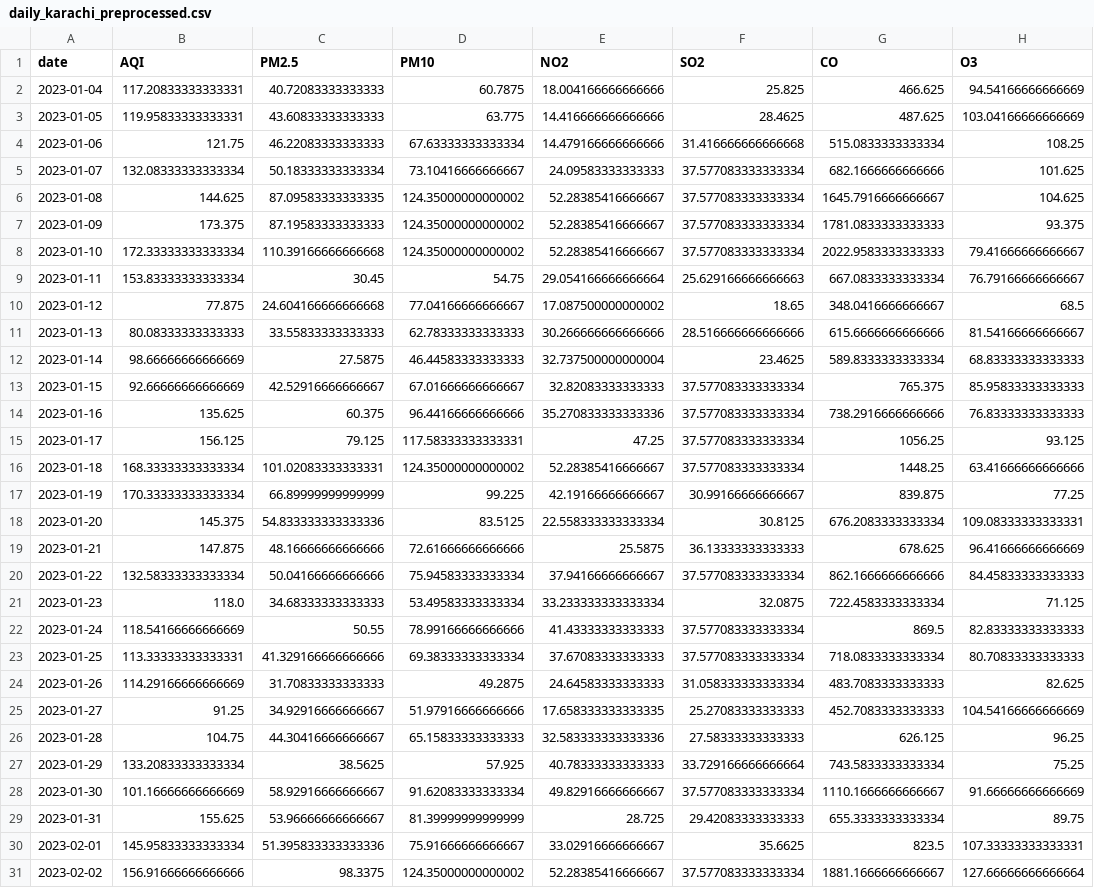
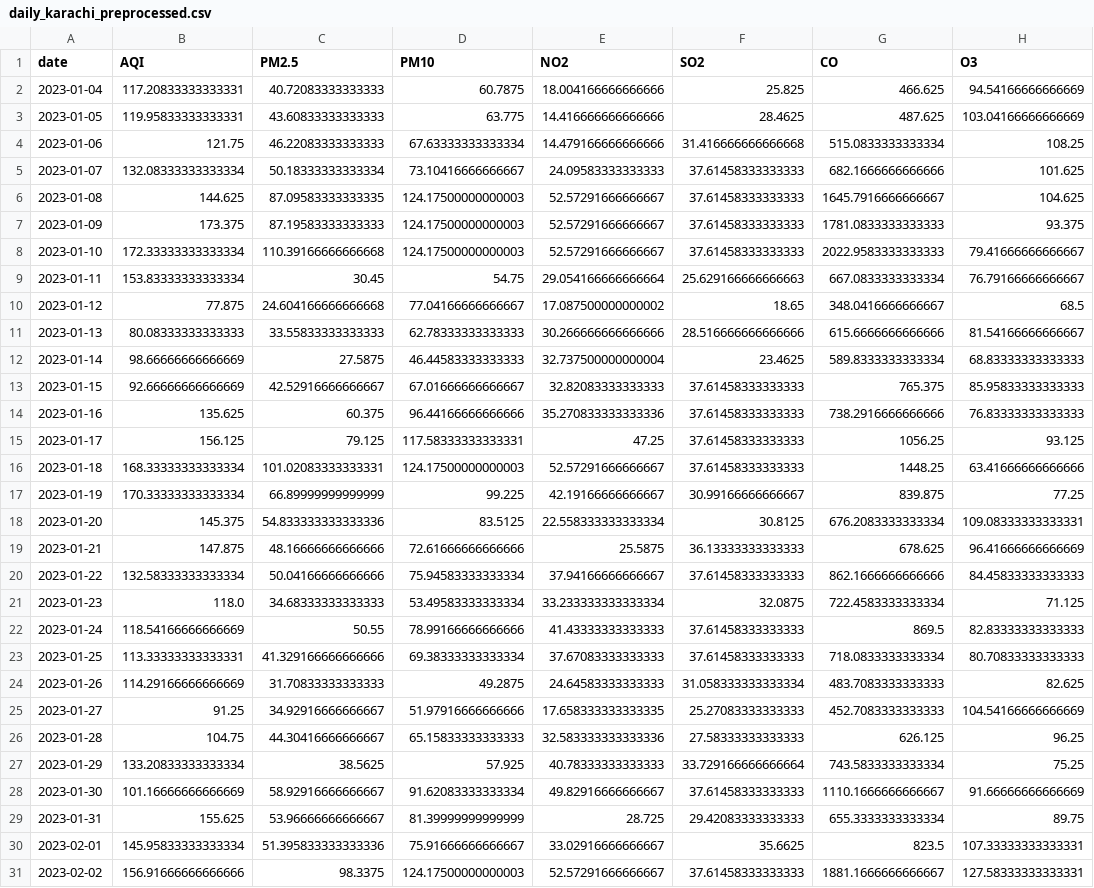
Before and after one commit to SheemaMasood381/Pearls-Karachi-AQI-Prediction-for-next-3-days-, a CSV file: processed_data/daily_karachi_preprocessed.csv, drawn as a sheet; only a part is shown; the diff covers the shown part only; the diff names each change by its address in the sheet, - before the commit and + after, or states it on an @@ line.

```diff
--- a/processed_data/daily_karachi_preprocessed.csv
+++ b/processed_data/daily_karachi_preprocessed.csv
-F5:F8 (SO2): 37.577083333333334
+F5:F8 (SO2): 37.61458333333333
-D6:D8 (PM10): 124.35000000000002
+D6:D8 (PM10): 124.17500000000003
-E6:E8 (NO2): 52.28385416666667
+E6:E8 (NO2): 52.57291666666667
-F13:F16 (SO2): 37.577083333333334
+F13:F16 (SO2): 37.61458333333333
-D16 (PM10): 124.35000000000002
+D16 (PM10): 124.17500000000003
-E16 (NO2): 52.28385416666667
+E16 (NO2): 52.57291666666667
-F20 (SO2): 37.577083333333334
+F20 (SO2): 37.61458333333333
-F22:F23 (SO2): 37.577083333333334
+F22:F23 (SO2): 37.61458333333333
-F28 (SO2): 37.577083333333334
+F28 (SO2): 37.61458333333333
-D31 (PM10): 124.35000000000002
+D31 (PM10): 124.17500000000003
-E31 (NO2): 52.28385416666667
+E31 (NO2): 52.57291666666667
-F31 (SO2): 37.577083333333334
+F31 (SO2): 37.61458333333333
-H31 (O3): 127.66666666666664
+H31 (O3): 127.58333333333331
```
Also changed, not shown: 1 added row and 106 edited cells elsewhere in this file, data/karachi_daily_aqi_weather.csv, lime_explanations/lime_explanation.csv, 4 other files.
